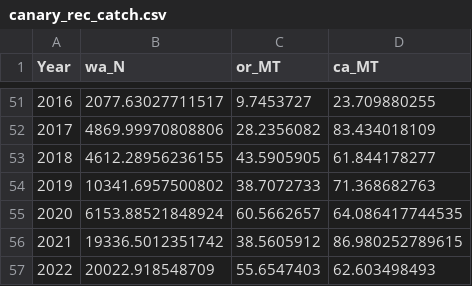
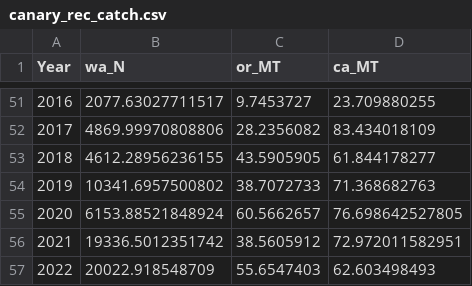
Before and after one commit to pfmc-assessments/canary_2023, a CSV file: data/canary_rec_catch.csv, drawn as a sheet; only a part is shown, gaps mark what is left out.

```diff
--- a/data/canary_rec_catch.csv
+++ b/data/canary_rec_catch.csv
@@ -54,4 +54,4 @@
 2019,10341.6957500802,38.7072733,71.368682763
-2020,6153.88521848924,60.5662657,64.086417744535
-2021,19336.5012351742,38.5605912,86.980252789615
+2020,6153.88521848924,60.5662657,76.698642527805
+2021,19336.5012351742,38.5605912,72.972011582951
 2022,20022.918548709,55.6547403,62.603498493
```
Also changed, not shown: data/canary_rec_catch_splitOut.csv, data/canary_total_removals.csv, 2 other files.
